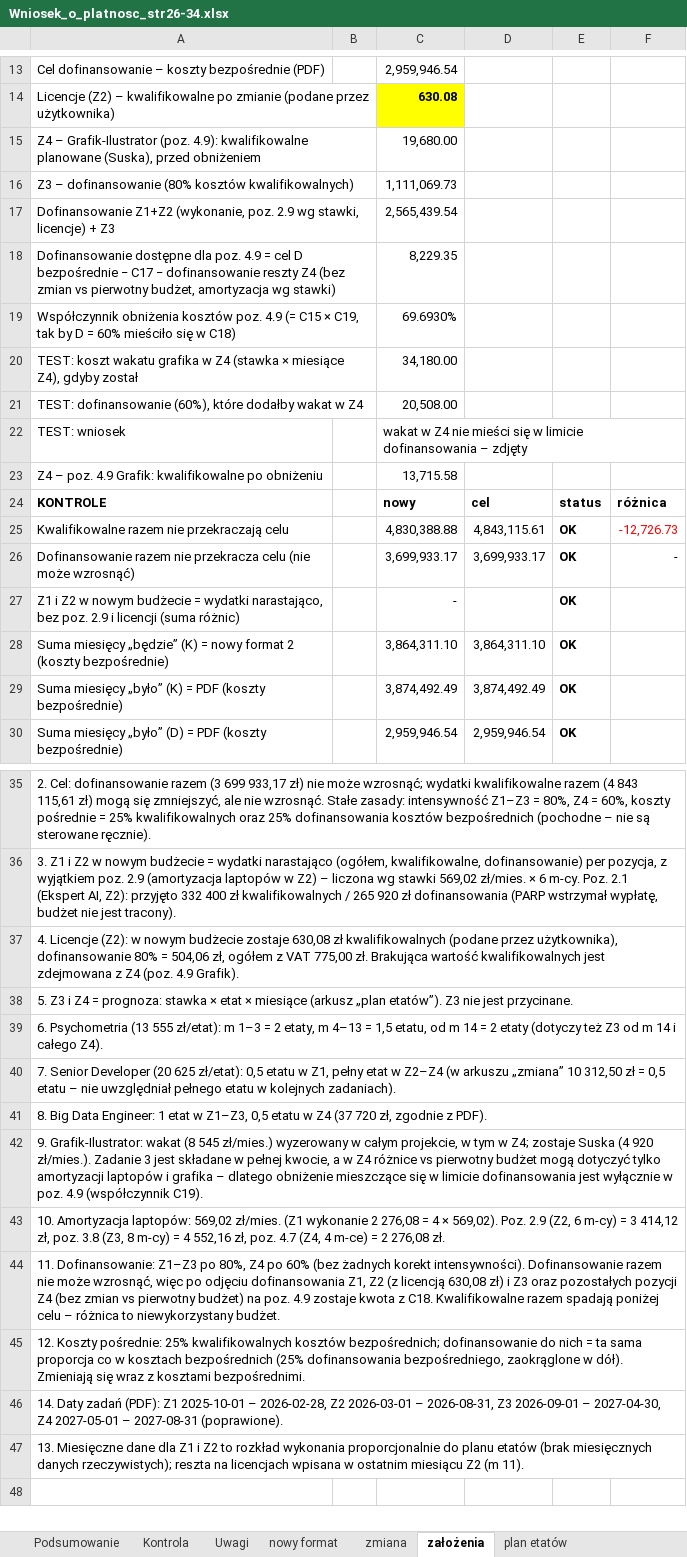
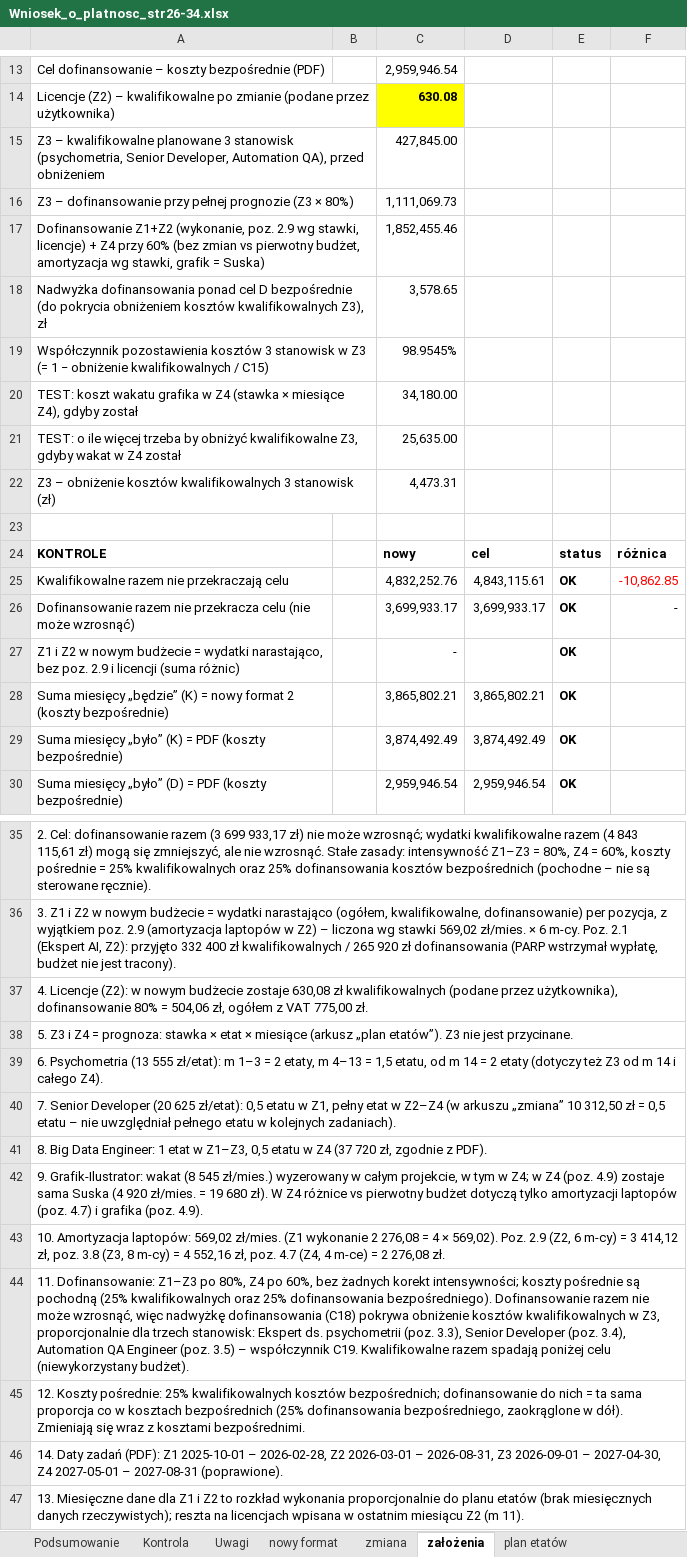
Before and after one commit to retajczyke/smart, an Excel workbook: Wniosek_o_platnosc_str26-34.xlsx, sheet założenia, drawn as a sheet; only a part is shown, gaps mark what is left out; values as stored, in another font and other column widths than the file's, no borders; removed rows and columns are numbered as before the commit, all else as after; the diff names each change by its address in the sheet, - before the commit and + after, or states it on an @@ line.

```diff
--- a/Wniosek_o_platnosc_str26-34.xlsx (sheet założenia)
+++ b/Wniosek_o_platnosc_str26-34.xlsx (sheet założenia)
-row 15: Z4 – Grafik-Ilustrator (poz. 4.9): kwalifikowalne planowane (Suska), przed obniżeniem |  | 19,680.00
+row 15: Z3 – kwalifikowalne planowane 3 stanowisk (psychometria, Senior Developer, Automation QA), przed obniżeniem |  | 427,845.00
-A16: …– dofinansowanie (80% kosztów kwalifikowalnych)
+A16: …– dofinansowanie przy pełnej prognozie (Z3 × 80%)
-row 17: Dofinansowanie Z1+Z2 (wykonanie, poz. 2.9 wg stawki, licencje) + Z3 |  | 2,565,439.54
-row 18: Dofinansowanie dostępne dla poz. 4.9 = cel D bezpośrednie − C17 − dofinansowanie reszty Z4 (bez zmian vs pierwotny budżet, amortyzacja wg stawki) |  | 8,229.35
-row 19: Współczynnik obniżenia kosztów poz. 4.9 (= C15 × C19, tak by D = 60% mieściło się w C18) |  | 69.6930%
+row 17: Dofinansowanie Z1+Z2 (wykonanie, poz. 2.9 wg stawki, licencje) + Z4 przy 60% (bez zmian vs pierwotny budżet, amortyzacja wg stawki, grafik = Suska) |  | 1,852,455.46
+row 18: Nadwyżka dofinansowania ponad cel D bezpośrednie (do pokrycia obniżeniem kosztów kwalifikowalnych Z3), zł |  | 3,578.65
+row 19: Współczynnik pozostawienia kosztów 3 stanowisk w Z3 (= 1 − obniżenie kwalifikowalnych / C15) |  | 98.9545%
-row 21: TEST: dofinansowanie (60%), które dodałby wakat w Z4 |  | 20,508.00
-row 22: TEST: wniosek |  | wakat w Z4 nie mieści się w limicie dofinansowania – zdjęty
+row 21: TEST: o ile więcej trzeba by obniżyć kwalifikowalne Z3, gdyby wakat w Z4 został |  | 25,635.00
+row 22: Z3 – obniżenie kosztów kwalifikowalnych 3 stanowisk (zł) |  | 4,473.31
-row 23: Z4 – poz. 4.9 Grafik: kwalifikowalne po obniżeniu |  | 13,715.58
+row 23: (empty)
-C25: 4,830,388.88
+C25: 4,832,252.76
-F25: -12,726.73
+F25: -10,862.85
-C28: 3,864,311.10
+C28: 3,865,802.21
-D28: 3,864,311.10
+D28: 3,865,802.21
-A37: …775,00 zł. Brakująca wartość kwalifikowalnych jest zdejmowana z Z4 (poz. 4.9 Grafik).
+A37: …775,00 zł.
-A42: …w Z4; zostaje Suska (4 920 zł/mies.). Zadanie 3 jest składane w pełnej kwocie, a w Z4 różnice vs pierwotny budżet mogą dotyczyć tylko amortyzacji laptopów i grafika – dlatego obniżenie mieszczące się w limicie dofinansowania jest wyłącznie w poz. 4.9 (współczynnik C19).
+A42: …w Z4; w Z4 (poz. 4.9) zostaje sama Suska (4 920 zł/mies. = 19 680 zł). W Z4 różnice vs pierwotny budżet dotyczą tylko amortyzacji laptopów (poz. 4.7) i grafika (poz. 4.9).
-A44: …Z4 po 60% (bez żadnych korekt intensywności). Dofinansowanie razem nie może wzrosnąć, więc po odjęciu dofinansowania Z1, Z2 (z licencją 630,08 zł) i Z3 oraz pozostałych pozycji Z4 (bez zmian vs pierwotny budżet) na poz. 4.9 zostaje kwota z C18. Kwalifikowalne razem spadają poniżej celu – różnica to niewykorzystany budżet.
+A44: …Z4 po 60%, bez żadnych korekt intensywności; koszty pośrednie są pochodną (25% kwalifikowalnych oraz 25% dofinansowania bezpośredniego). Dofinansowanie razem nie może wzrosnąć, więc nadwyżkę dofinansowania (C18) pokrywa obniżenie kosztów kwalifikowalnych w Z3, proporcjonalnie dla trzech stanowisk: Ekspert ds. psychometrii (poz. 3.3), Senior Developer (poz. 3.4), Automation QA Engineer (poz. 3.5) – współczynnik C19. Kwalifikowalne razem spadają poniżej celu (niewykorzystany budżet).
```
Also changed, not shown: sheet budżet po miesiącach, sheet nowy format 2, formulas that keep their value.
